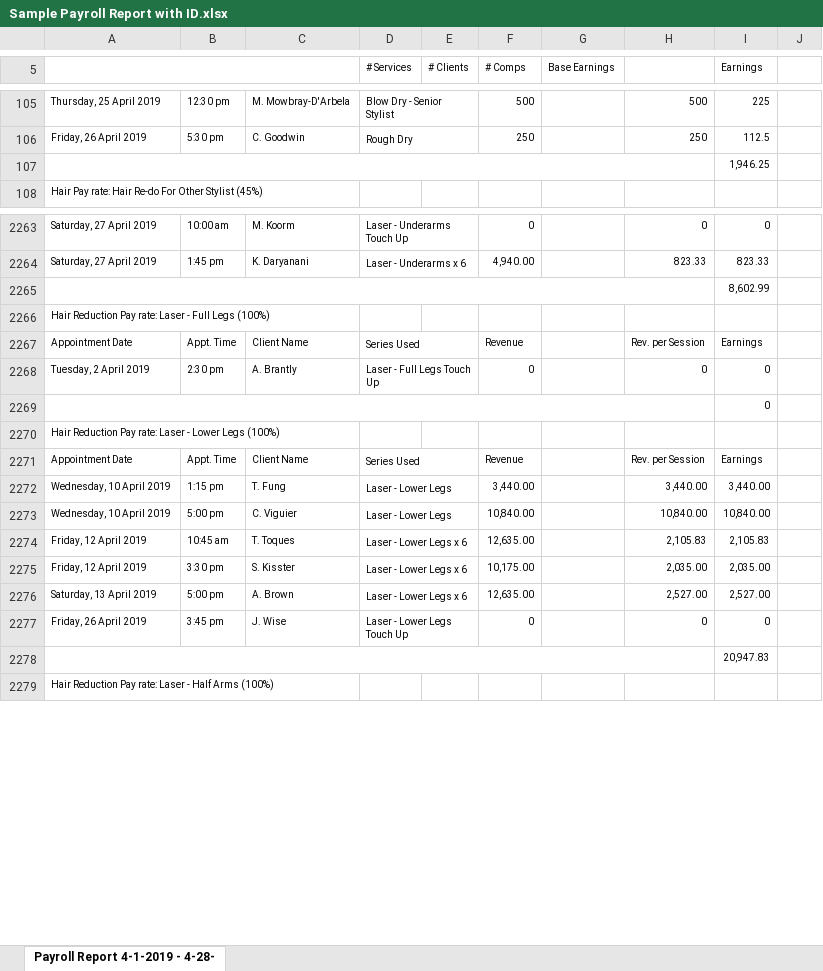
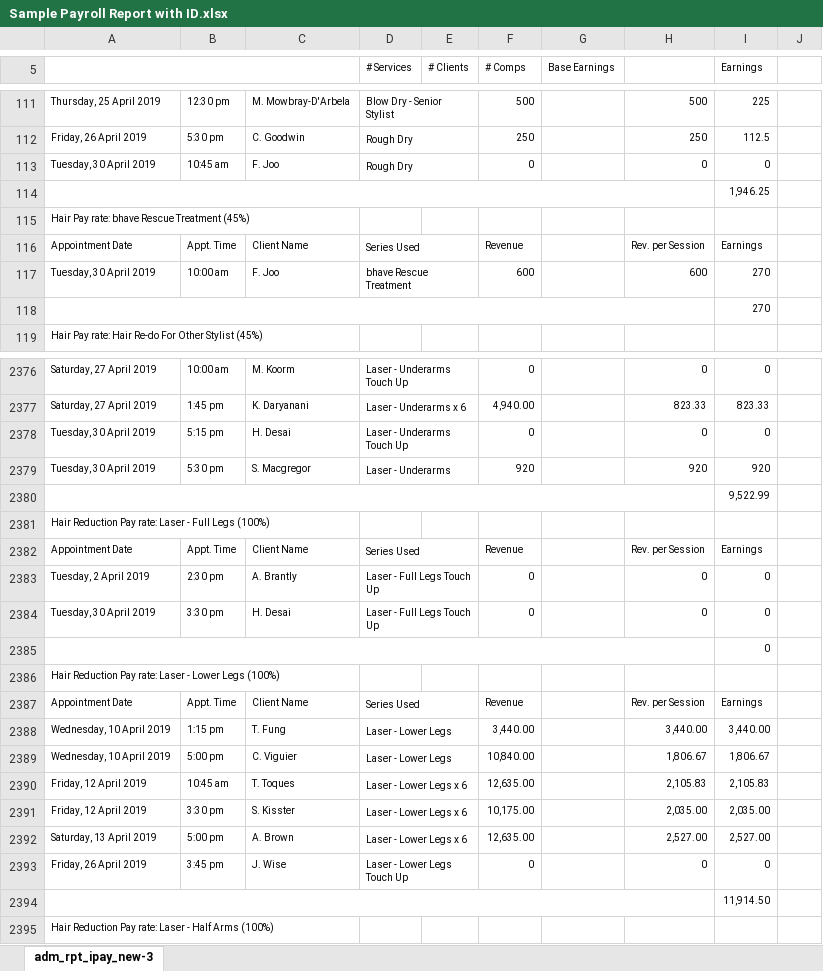
Before and after one commit to bgausden/Commission, an Excel workbook: Sample Payroll Report with ID.xlsx, sheet adm_rpt_ipay_new-3, drawn as a sheet; only a part is shown, gaps mark what is left out; values as stored, in another font and other column widths than the file's, no borders; addresses are those after the commit; the diff covers the shown part only; the diff names each change by its address in the sheet, - before the commit and + after, or states it on an @@ line.

Commit message:
Use the Revenue per Session to calculate rev. Don't store service revenue in commMap

```diff
--- a/Sample Payroll Report with ID.xlsx (sheet adm_rpt_ipay_new-3)
+++ b/Sample Payroll Report with ID.xlsx (sheet adm_rpt_ipay_new-3)
-sheet tab: Payroll Report 4-1-2019 - 4-28-
+sheet tab: adm_rpt_ipay_new-3
+row 113: Tuesday, 30 April 2019 | 10:45 am | F. Joo | Rough Dry |  | 0 |  | 0 | 0
+row 115: Hair Pay rate: bhave Rescue Treatment (45%)
+row 116: Appointment Date | Appt. Time | Client Name | Series Used |  | Revenue |  | Rev. per Session | Earnings
+row 117: Tuesday, 30 April 2019 | 10:00 am | F. Joo | bhave Rescue Treatment |  | 600 |  | 600 | 270
+row 118:  |  |  |  |  |  |  |  | 270
+row 2378: Tuesday, 30 April 2019 | 5:15 pm | H. Desai | Laser - Underarms Touch Up |  | 0 |  | 0 | 0
+row 2379: Tuesday, 30 April 2019 | 5:30 pm | S. Macgregor | Laser - Underarms |  | 920 |  | 920 | 920
-I2380 (Earnings): 8,602.99
+I2380 (Earnings): 9,522.99
+row 2384: Tuesday, 30 April 2019 | 3:30 pm | H. Desai | Laser - Full Legs Touch Up |  | 0 |  | 0 | 0
-H2389: 10,840.00
+H2389: 1,806.67
-I2389 (Earnings): 10,840.00
+I2389 (Earnings): 1,806.67
-I2394 (Earnings): 20,947.83
+I2394 (Earnings): 11,914.50
```
Also changed, not shown: 141 added rows, 6 removed rows, 1 moved row and 142 edited cells elsewhere in this sheet, 6 other files.
